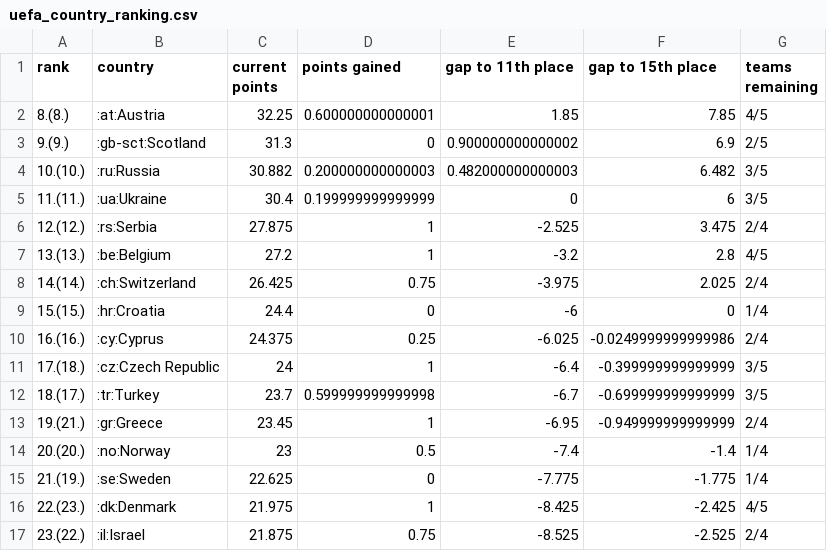
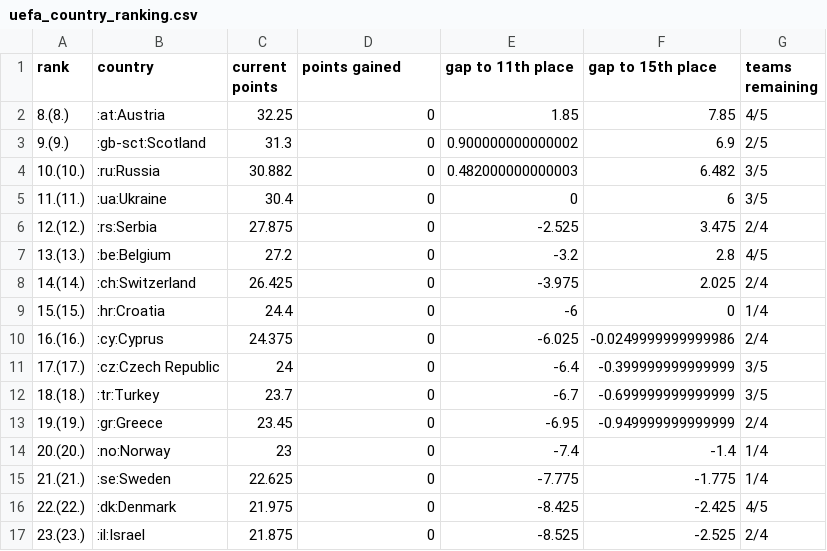
Before and after one commit to awp-finanznachrichten/uefa_ranking, a CSV file: Output/uefa_country_ranking.csv, drawn as a sheet.

```diff
--- a/Output/uefa_country_ranking.csv
+++ b/Output/uefa_country_ranking.csv
@@ -1,17 +1,17 @@
 "rank","country","current points","points gained","gap to 11th place","gap to 15th place","teams remaining"
-"8.(8.)",":at:Austria",32.25,0.600000000000001,1.85,7.85,"4/5"
+"8.(8.)",":at:Austria",32.25,0,1.85,7.85,"4/5"
 "9.(9.)",":gb-sct:Scotland",31.3,0,0.900000000000002,6.9,"2/5"
-"10.(10.)",":ru:Russia",30.882,0.200000000000003,0.482000000000003,6.482,"3/5"
-"11.(11.)",":ua:Ukraine",30.4,0.199999999999999,0,6,"3/5"
-"12.(12.)",":rs:Serbia",27.875,1,-2.525,3.475,"2/4"
-"13.(13.)",":be:Belgium",27.2,1,-3.2,2.8,"4/5"
-"14.(14.)",":ch:Switzerland",26.425,0.75,-3.975,2.025,"2/4"
+"10.(10.)",":ru:Russia",30.882,0,0.482000000000003,6.482,"3/5"
+"11.(11.)",":ua:Ukraine",30.4,0,0,6,"3/5"
+"12.(12.)",":rs:Serbia",27.875,0,-2.525,3.475,"2/4"
+"13.(13.)",":be:Belgium",27.2,0,-3.2,2.8,"4/5"
+"14.(14.)",":ch:Switzerland",26.425,0,-3.975,2.025,"2/4"
 "15.(15.)",":hr:Croatia",24.4,0,-6,0,"1/4"
-"16.(16.)",":cy:Cyprus",24.375,0.25,-6.025,-0.0249999999999986,"2/4"
-"17.(18.)",":cz:Czech Republic",24,1,-6.4,-0.399999999999999,"3/5"
-"18.(17.)",":tr:Turkey",23.7,0.599999999999998,-6.7,-0.699999999999999,"3/5"
-"19.(21.)",":gr:Greece",23.45,1,-6.95,-0.949999999999999,"2/4"
-"20.(20.)",":no:Norway",23,0.5,-7.4,-1.4,"1/4"
-"21.(19.)",":se:Sweden",22.625,0,-7.775,-1.775,"1/4"
-"22.(23.)",":dk:Denmark",21.975,1,-8.425,-2.425,"4/5"
-"23.(22.)",":il:Israel",21.875,0.75,-8.525,-2.525,"2/4"
+"16.(16.)",":cy:Cyprus",24.375,0,-6.025,-0.0249999999999986,"2/4"
+"17.(17.)",":cz:Czech Republic",24,0,-6.4,-0.399999999999999,"3/5"
+"18.(18.)",":tr:Turkey",23.7,0,-6.7,-0.699999999999999,"3/5"
+"19.(19.)",":gr:Greece",23.45,0,-6.95,-0.949999999999999,"2/4"
+"20.(20.)",":no:Norway",23,0,-7.4,-1.4,"1/4"
+"21.(21.)",":se:Sweden",22.625,0,-7.775,-1.775,"1/4"
+"22.(22.)",":dk:Denmark",21.975,0,-8.425,-2.425,"4/5"
+"23.(23.)",":il:Israel",21.875,0,-8.525,-2.525,"2/4"
```
Also changed, not shown: 3 other files.
